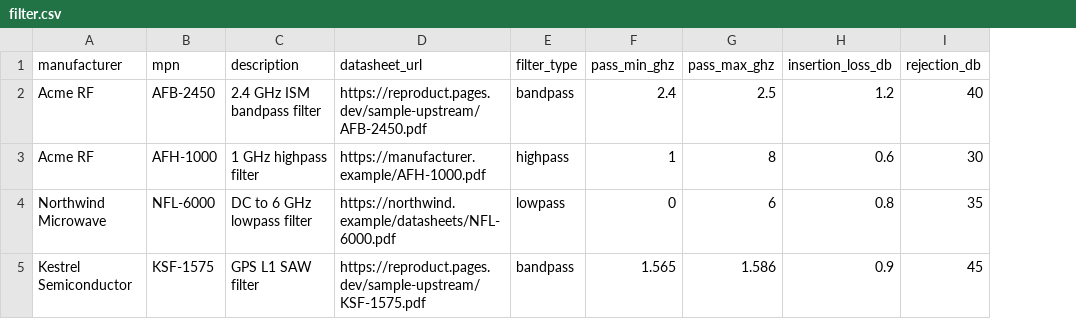
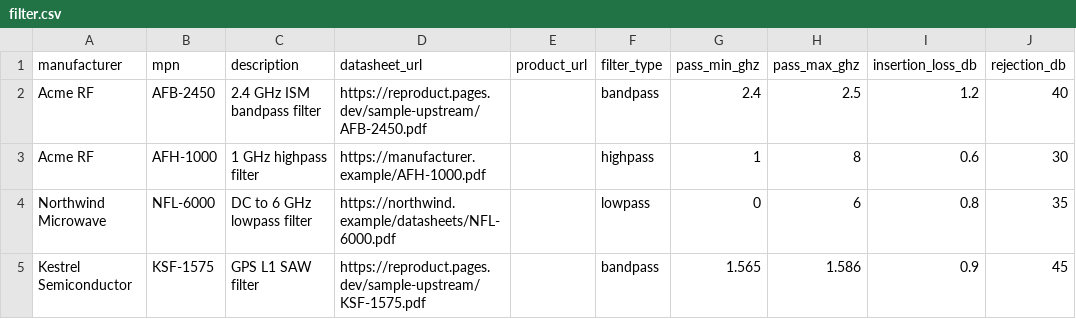
Before and after one commit to BlakeAllenMagic/REProduct, a CSV file: data/parts/filter.csv, drawn as a sheet; only a part is shown; the diff names each change by its address in the sheet, - before the commit and + after, or states it on an @@ line.

```diff
--- a/data/parts/filter.csv
+++ b/data/parts/filter.csv
+column E (product_url), empty
```
Also changed, not shown: data/parts/lna.csv, data/parts/mixer.csv, 16 other files.
